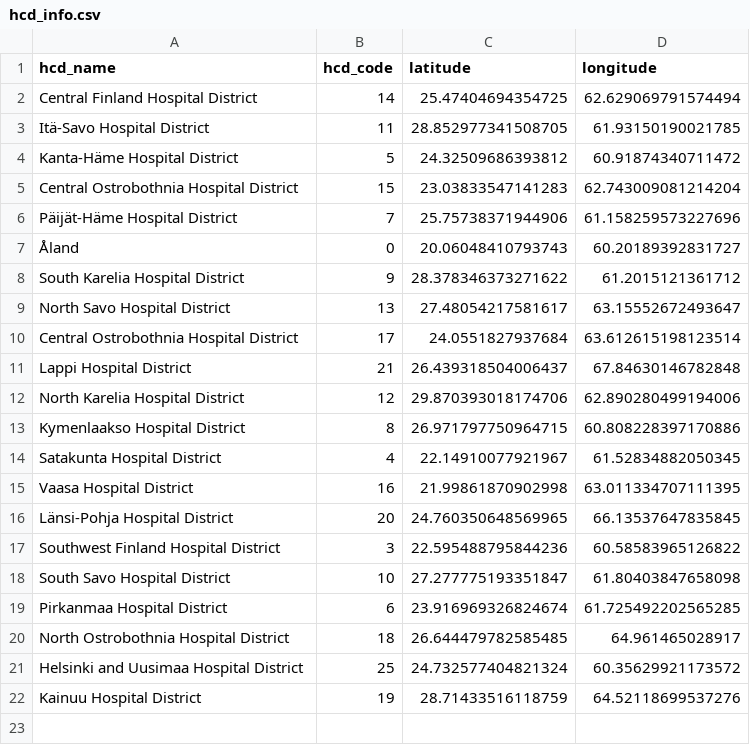
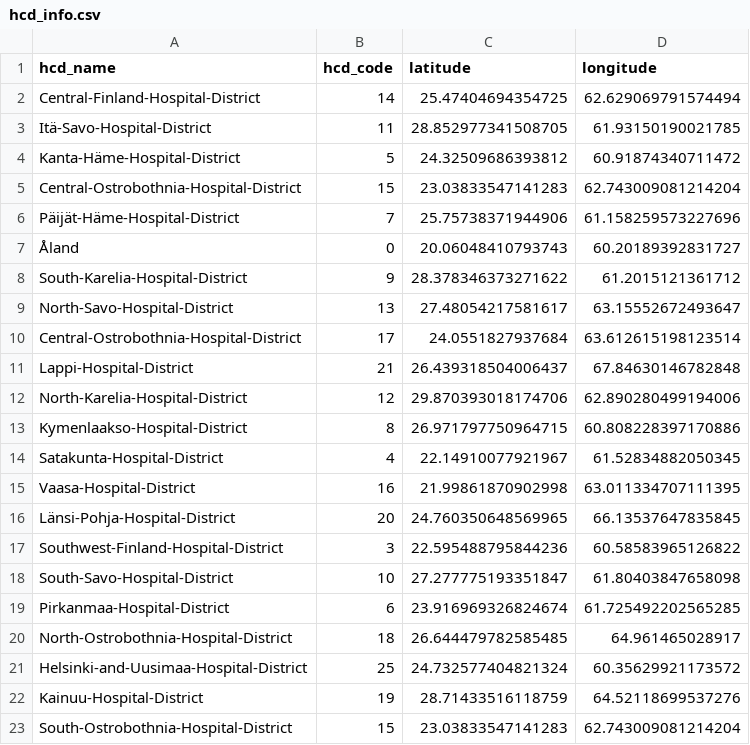
Before and after one commit to FINCoVID19/fin-traffic-data-fork, a CSV file: fin_traffic_data/data/hcd_info.csv, drawn as a sheet.

```diff
--- a/fin_traffic_data/data/hcd_info.csv
+++ b/fin_traffic_data/data/hcd_info.csv
@@ -1,22 +1,23 @@
 hcd_name,hcd_code,latitude,longitude
-Central Finland Hospital District,14,25.47404694354725,62.629069791574494
-Itä-Savo Hospital District,11,28.852977341508705,61.93150190021785
-Kanta-Häme Hospital District,5,24.32509686393812,60.91874340711472
-Central Ostrobothnia Hospital District,15,23.03833547141283,62.743009081214204
-Päijät-Häme Hospital District,7,25.75738371944906,61.158259573227696
+Central-Finland-Hospital-District,14,25.47404694354725,62.629069791574494
+Itä-Savo-Hospital-District,11,28.852977341508705,61.93150190021785
+Kanta-Häme-Hospital-District,5,24.32509686393812,60.91874340711472
+Central-Ostrobothnia-Hospital-District,15,23.03833547141283,62.743009081214204
+Päijät-Häme-Hospital-District,7,25.75738371944906,61.158259573227696
 Åland,0,20.06048410793743,60.20189392831727
-South Karelia Hospital District,9,28.378346373271622,61.2015121361712
-North Savo Hospital District,13,27.48054217581617,63.15552672493647
-Central Ostrobothnia Hospital District,17,24.0551827937684,63.612615198123514
-Lappi Hospital District,21,26.439318504006437,67.84630146782848
-North Karelia Hospital District,12,29.870393018174706,62.890280499194006
-Kymenlaakso Hospital District,8,26.971797750964715,60.808228397170886
-Satakunta Hospital District,4,22.14910077921967,61.52834882050345
-Vaasa Hospital District,16,21.99861870902998,63.011334707111395
-Länsi-Pohja Hospital District,20,24.760350648569965,66.13537647835845
-Southwest Finland Hospital District,3,22.595488795844236,60.58583965126822
-South Savo Hospital District,10,27.277775193351847,61.80403847658098
-Pirkanmaa Hospital District,6,23.916969326824674,61.725492202565285
-North Ostrobothnia Hospital District,18,26.644479782585485,64.961465028917
-Helsinki and Uusimaa Hospital District,25,24.732577404821324,60.35629921173572
-Kainuu Hospital District,19,28.71433516118759,64.52118699537276
+South-Karelia-Hospital-District,9,28.378346373271622,61.2015121361712
+North-Savo-Hospital-District,13,27.48054217581617,63.15552672493647
+Central-Ostrobothnia-Hospital-District,17,24.0551827937684,63.612615198123514
+Lappi-Hospital-District,21,26.439318504006437,67.84630146782848
+North-Karelia-Hospital-District,12,29.870393018174706,62.890280499194006
+Kymenlaakso-Hospital-District,8,26.971797750964715,60.808228397170886
+Satakunta-Hospital-District,4,22.14910077921967,61.52834882050345
+Vaasa-Hospital-District,16,21.99861870902998,63.011334707111395
+Länsi-Pohja-Hospital-District,20,24.760350648569965,66.13537647835845
+Southwest-Finland-Hospital-District,3,22.595488795844236,60.58583965126822
+South-Savo-Hospital-District,10,27.277775193351847,61.80403847658098
+Pirkanmaa-Hospital-District,6,23.916969326824674,61.725492202565285
+North-Ostrobothnia-Hospital-District,18,26.644479782585485,64.961465028917
+Helsinki-and-Uusimaa-Hospital-District,25,24.732577404821324,60.35629921173572
+Kainuu-Hospital-District,19,28.71433516118759,64.52118699537276
+South-Ostrobothnia-Hospital-District,15,23.03833547141283,62.743009081214204
```
Also changed, not shown: fin_traffic_data/data/tms_over_hcd_borders.csv, 1 other file.
